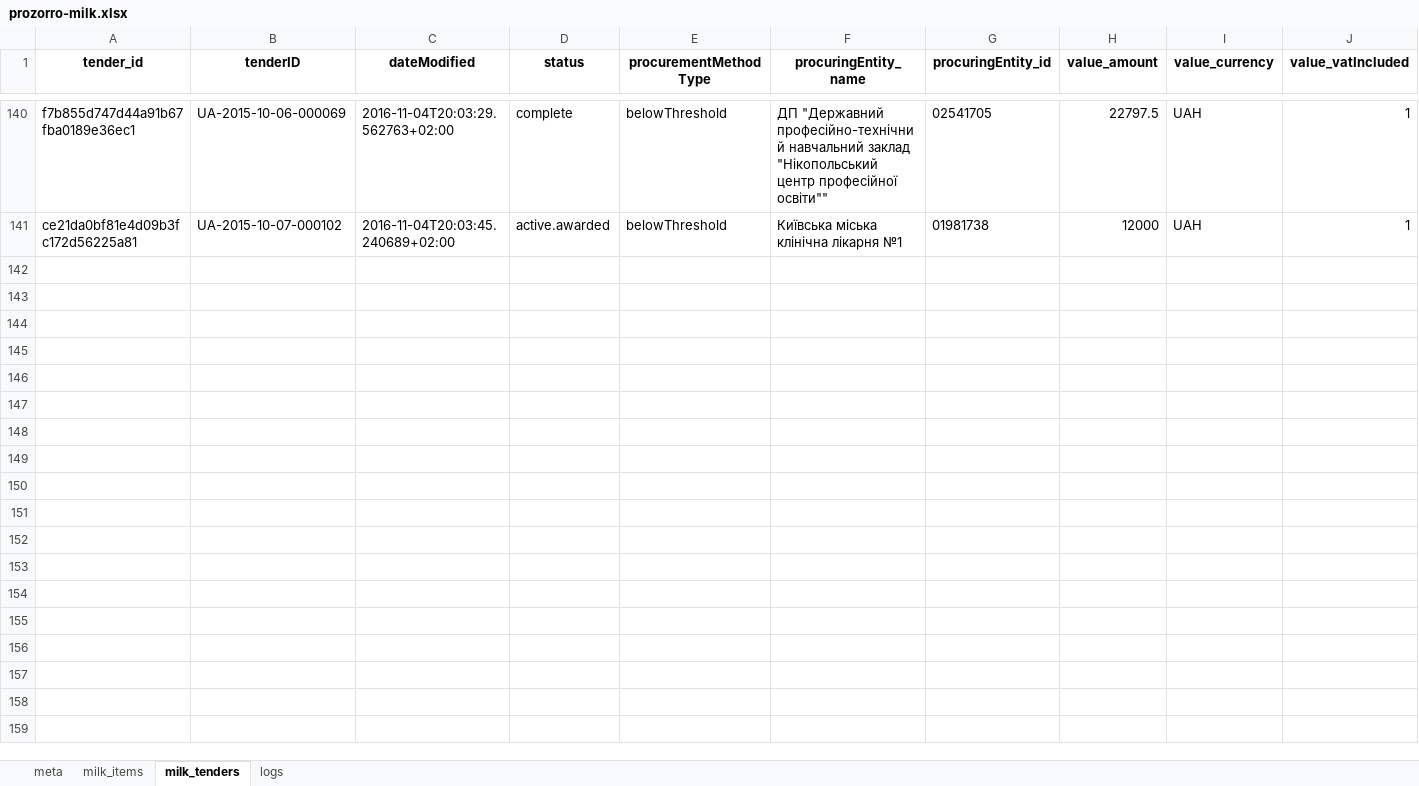
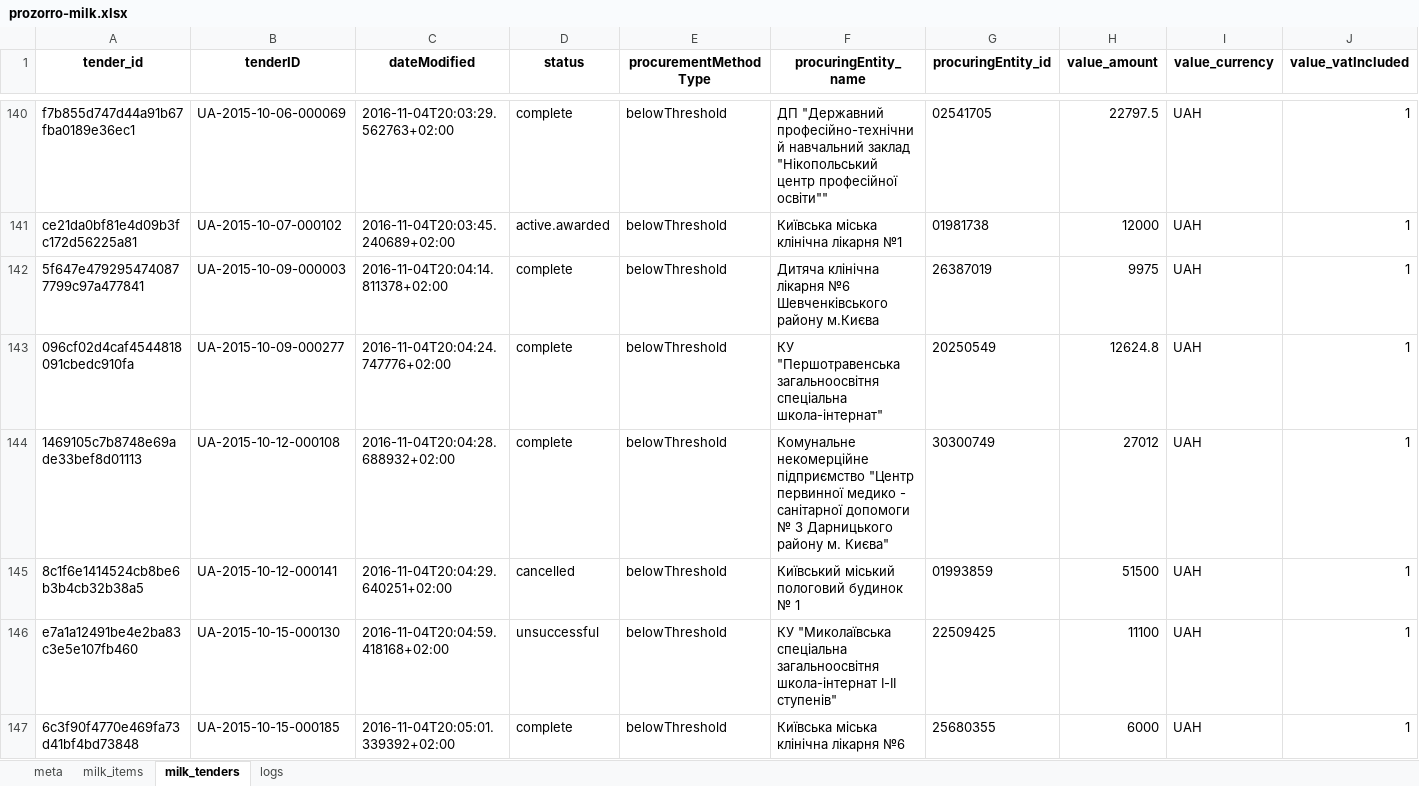
Before and after one commit to mcharniuk1-spec/qlik, an Excel workbook: data/prozorro-milk.xlsx, sheet milk_tenders, drawn as a sheet; only a part is shown, gaps mark what is left out; values as stored, in another font and other column widths than the file's, no borders; rows hold the shown columns only; the diff covers the shown part only; the diff names each change by its address in the sheet, - before the commit and + after, or states it on an @@ line.

```diff
--- a/data/prozorro-milk.xlsx (sheet milk_tenders)
+++ b/data/prozorro-milk.xlsx (sheet milk_tenders)
+row 142: 5f647e4792954740877799c97a477841 | UA-2015-10-09-000003 | 2016-11-04T20:04:14.811378+02:00 | complete | belowThreshold | Дитяча клінічна лікарня №6 Шевченківського району м.Києва | 26387019 | 9975 | UAH | 1
+row 143: 096cf02d4caf4544818091cbedc910fa | UA-2015-10-09-000277 | 2016-11-04T20:04:24.747776+02:00 | complete | belowThreshold | КУ "Першотравенська загальноосвітня спеціальна школа-інтернат" | 20250549 | 12624.8 | UAH | 1
+row 144: 1469105c7b8748e69ade33bef8d01113 | UA-2015-10-12-000108 | 2016-11-04T20:04:28.688932+02:00 | complete | belowThreshold | Комунальне некомерційне підприємство "Центр первинної медико - санітарної допомоги № 3 Дарницького району м. Києва" | 30300749 | 27012 | UAH | 1
+row 145: 8c1f6e1414524cb8be6b3b4cb32b38a5 | UA-2015-10-12-000141 | 2016-11-04T20:04:29.640251+02:00 | cancelled | belowThreshold | Київський міський пологовий будинок № 1 | 01993859 | 51500 | UAH | 1
+row 146: e7a1a12491be4e2ba83c3e5e107fb460 | UA-2015-10-15-000130 | 2016-11-04T20:04:59.418168+02:00 | unsuccessful | belowThreshold | КУ "Миколаївська спеціальна загальноосвітня школа-інтернат І-ІІ ступенів" | 22509425 | 11100 | UAH | 1
+row 147: 6c3f90f4770e469fa73d41bf4bd73848 | UA-2015-10-15-000185 | 2016-11-04T20:05:01.339392+02:00 | complete | belowThreshold | Київська міська клінічна лікарня №6 | 25680355 | 6000 | UAH | 1
```
Also changed, not shown: 6 added rows elsewhere in this sheet, sheet milk_items, sheet logs, sheet meta, 4 other files.
